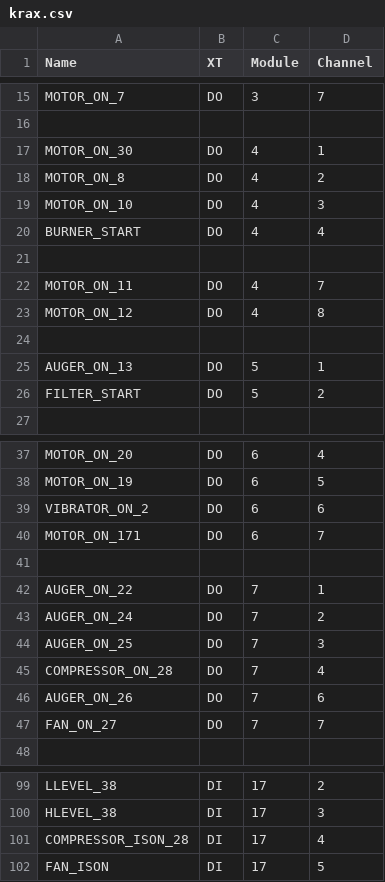
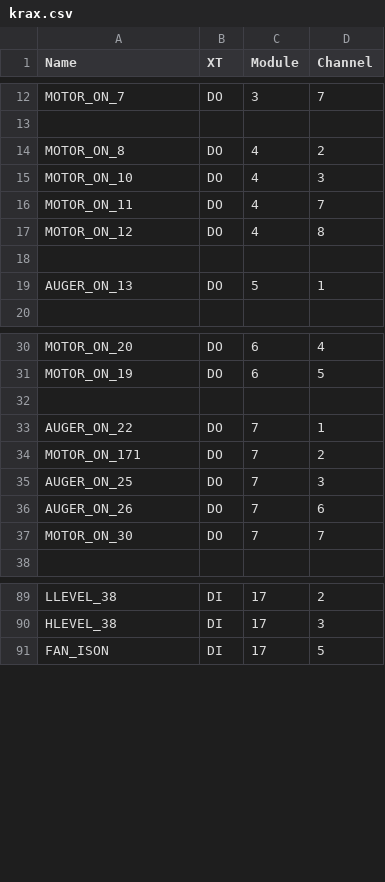
Before and after one commit to chkrain/prerelise, a CSV file: src/krax.csv, drawn as a sheet; only a part is shown, gaps mark what is left out; the diff covers the shown part only.

```diff
--- a/src/krax.csv
+++ b/src/krax.csv
@@ -16,7 +13,4 @@ MOTOR_ON_7;DO;3;7
 
-MOTOR_ON_30;DO;4;1
 MOTOR_ON_8;DO;4;2
 MOTOR_ON_10;DO;4;3
-BURNER_START;DO;4;4
-
 MOTOR_ON_11;DO;4;7
@@ -25,3 +19,2 @@ MOTOR_ON_12;DO;4;8
 AUGER_ON_13;DO;5;1
-FILTER_START;DO;5;2
 
@@ -38,11 +31,8 @@ MOTOR_ON_20;DO;6;4
 MOTOR_ON_19;DO;6;5
-VIBRATOR_ON_2;DO;6;6
-MOTOR_ON_171;DO;6;7
 
 AUGER_ON_22;DO;7;1
-AUGER_ON_24;DO;7;2
+MOTOR_ON_171;DO;7;2
 AUGER_ON_25;DO;7;3
-COMPRESSOR_ON_28;DO;7;4
 AUGER_ON_26;DO;7;6
-FAN_ON_27;DO;7;7
+MOTOR_ON_30;DO;7;7
 
@@ -100,3 +90,2 @@ LLEVEL_38;DI;17;2
 HLEVEL_38;DI;17;3
-COMPRESSOR_ISON_28;DI;17;4
 FAN_ISON;DI;17;5
```
Also changed, not shown: 3 removed rows elsewhere in this file, 11 other files.
